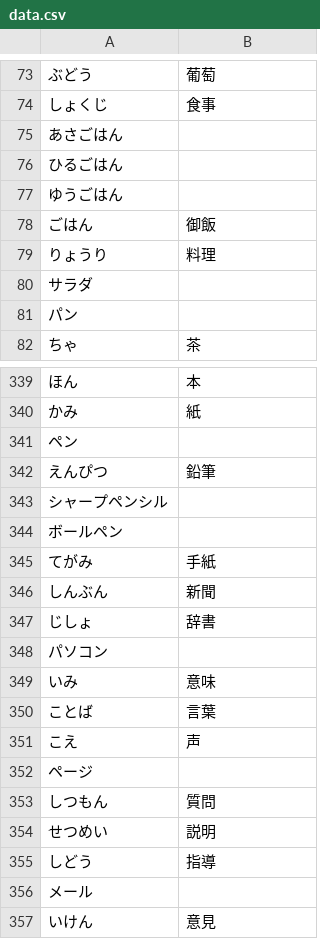
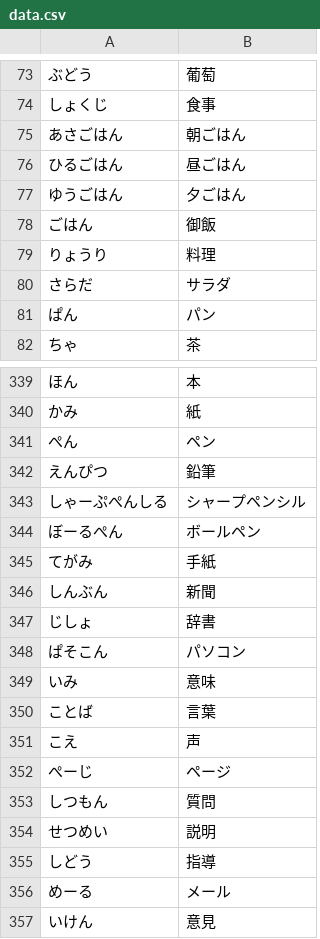
Before and after one commit to statiolake/flushsave, a CSV file: data.csv, drawn as a sheet; only a part is shown, gaps mark what is left out; the diff covers the shown part only.

```diff
--- a/data.csv
+++ b/data.csv
@@ -74,9 +74,9 @@
 しょくじ,食事
-あさごはん,
-ひるごはん,
-ゆうごはん,
+あさごはん,朝ごはん
+ひるごはん,昼ごはん
+ゆうごはん,夕ごはん
 ごはん,御飯
 りょうり,料理
-サラダ,
-パン,
+さらだ,サラダ
+ぱん,パン
 ちゃ,茶
@@ -340,6 +340,6 @@
 かみ,紙
-ペン,
+ぺん,ペン
 えんぴつ,鉛筆
-シャープペンシル,
-ボールペン,
+しゃーぷぺんしる,シャープペンシル
+ぼーるぺん,ボールペン
 てがみ,手紙
@@ -347,3 +347,3 @@
 じしょ,辞書
-パソコン,
+ぱそこん,パソコン
 いみ,意味
@@ -351,3 +351,3 @@
 こえ,声
-ページ,
+ぺーじ,ページ
 しつもん,質問
@@ -355,3 +355,3 @@
 しどう,指導
-メール,
+めーる,メール
 いけん,意見
```
Also changed, not shown: 26 added rows, 26 removed rows and 4 edited cells elsewhere in this file, 3 other files.
